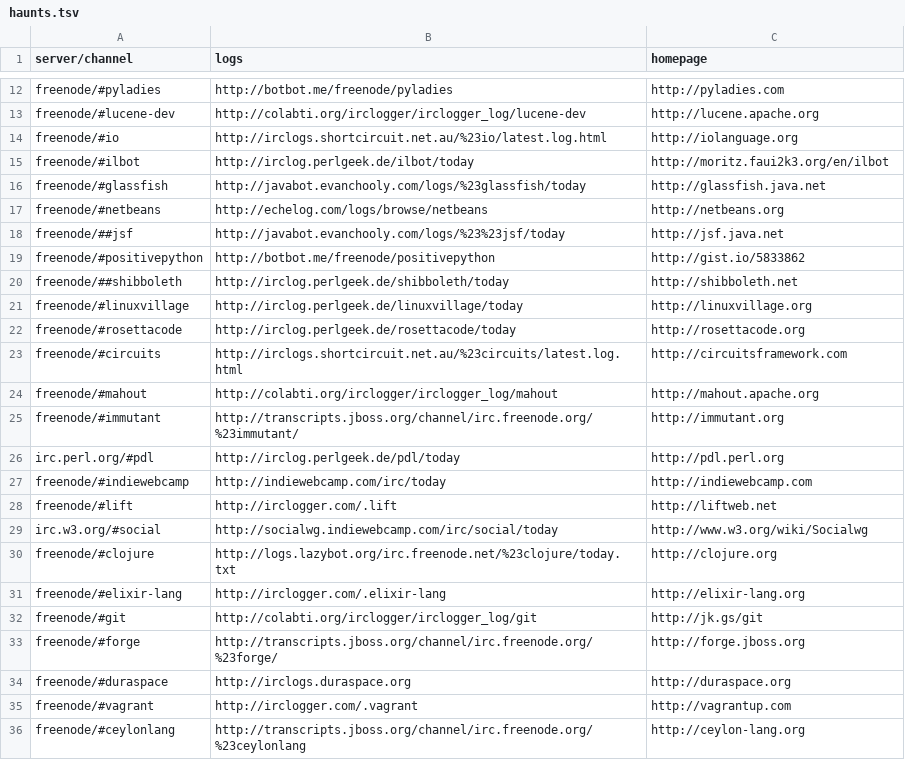
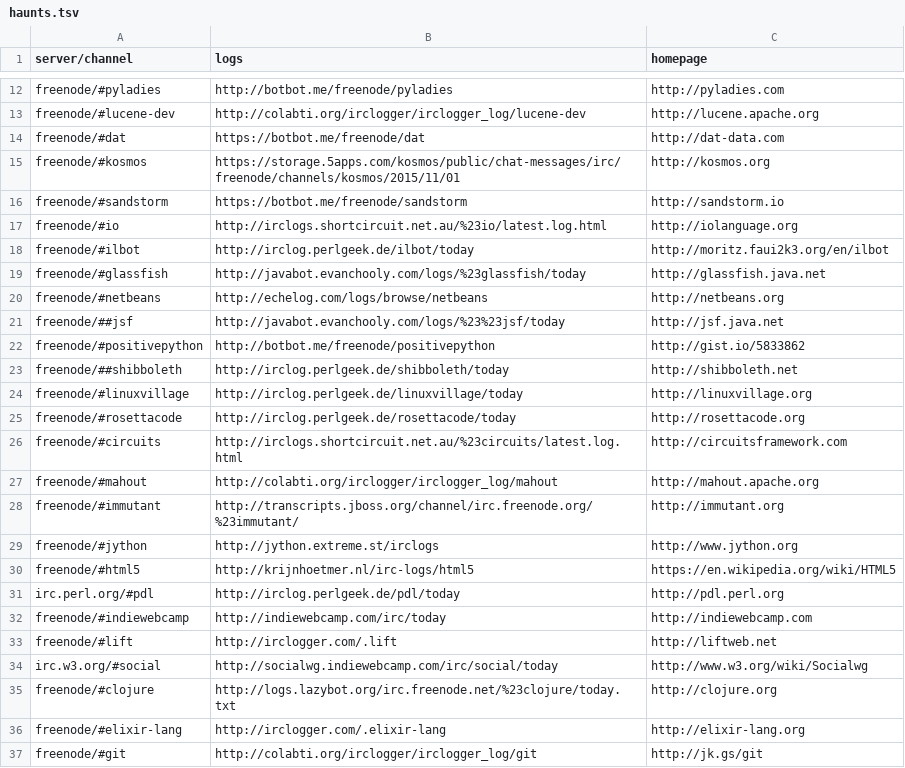
Before and after one commit to pdurbin/wiki, a TSV file: haunts/haunts.tsv, drawn as a sheet; only a part is shown, gaps mark what is left out; the shorter side is filled out with more unchanged rows; the diff names each change by its address in the sheet, - before the commit and + after, or states it on an @@ line.

Commit message:
more haunts

```diff
--- a/haunts/haunts.tsv
+++ b/haunts/haunts.tsv
+row 14: freenode/#dat | https://botbot.me/freenode/dat | http://dat-data.com
+row 15: freenode/#kosmos | https://storage.5apps.com/kosmos/public/chat-messages/irc/freenode/channels/kosmos/2015/11/01 | http://kosmos.org
+row 16: freenode/#sandstorm | https://botbot.me/freenode/sandstorm | http://sandstorm.io
+row 29: freenode/#jython | http://jython.extreme.st/irclogs | http://www.jython.org
+row 30: freenode/#html5 | http://krijnhoetmer.nl/irc-logs/html5 | https://en.wikipedia.org/wiki/HTML5
```
